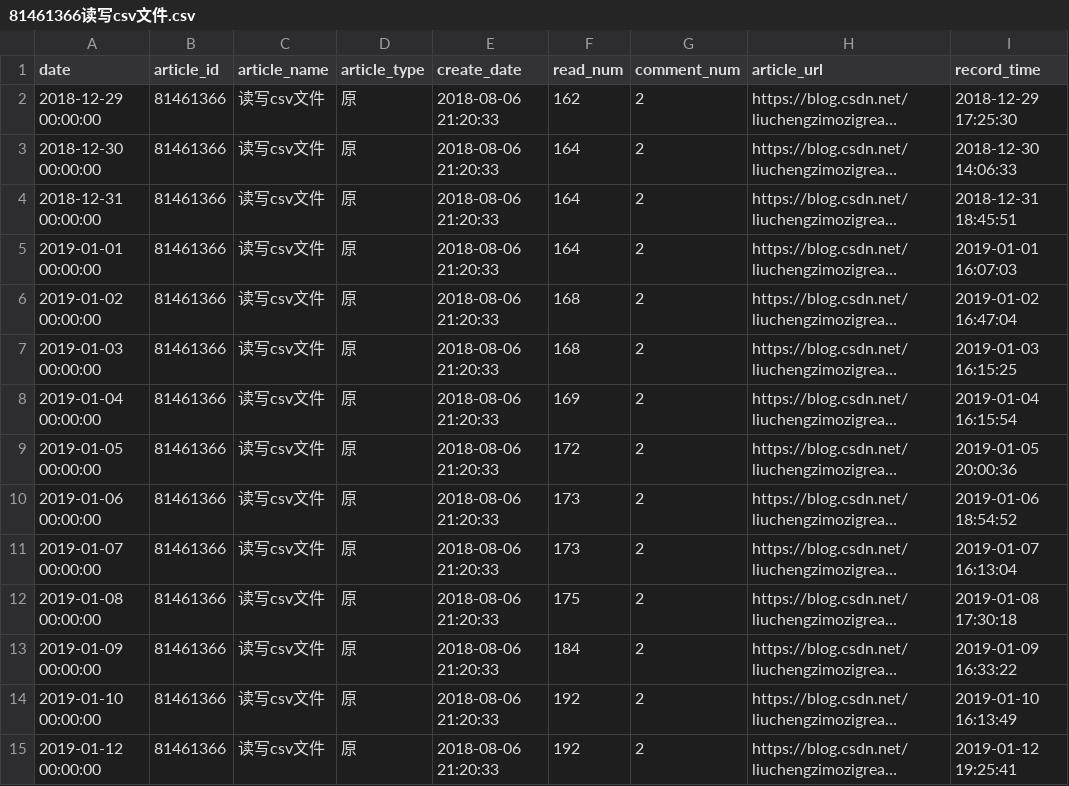
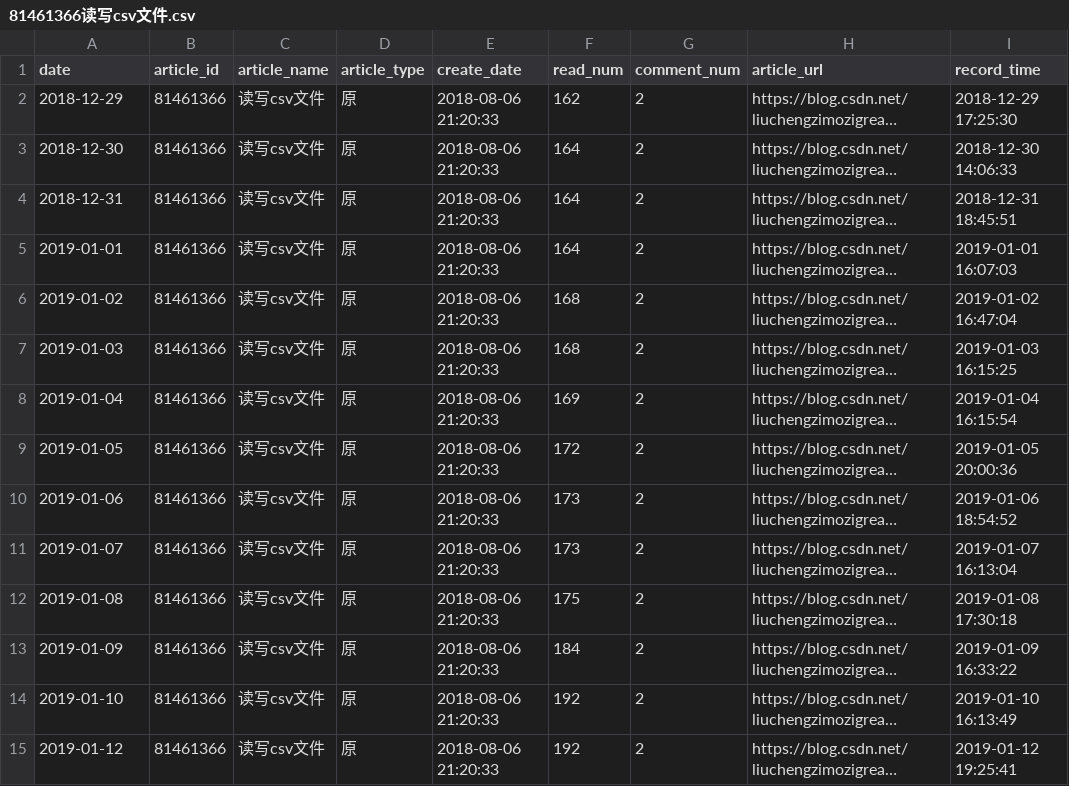
Before and after one commit to liuchengzimozigreat/learining_scraping, a CSV file: my_blog_info/81461366读写csv文件.csv, drawn as a sheet; only a part is shown; long unchanged cells end in …; the diff covers the shown part only; the diff names each change by its address in the sheet, - before the commit and + after, or states it on an @@ line.

```diff
--- a/my_blog_info/81461366读写csv文件.csv
+++ b/my_blog_info/81461366读写csv文件.csv
-A2 (date): 2018-12-29 00:00:00
+A2 (date): 2018-12-29
-A3 (date): 2018-12-30 00:00:00
+A3 (date): 2018-12-30
-A4 (date): 2018-12-31 00:00:00
+A4 (date): 2018-12-31
-A5 (date): 2019-01-01 00:00:00
+A5 (date): 2019-01-01
-A6 (date): 2019-01-02 00:00:00
+A6 (date): 2019-01-02
-A7 (date): 2019-01-03 00:00:00
+A7 (date): 2019-01-03
-A8 (date): 2019-01-04 00:00:00
+A8 (date): 2019-01-04
-A9 (date): 2019-01-05 00:00:00
+A9 (date): 2019-01-05
-A10 (date): 2019-01-06 00:00:00
+A10 (date): 2019-01-06
-A11 (date): 2019-01-07 00:00:00
+A11 (date): 2019-01-07
-A12 (date): 2019-01-08 00:00:00
+A12 (date): 2019-01-08
-A13 (date): 2019-01-09 00:00:00
+A13 (date): 2019-01-09
-A14 (date): 2019-01-10 00:00:00
+A14 (date): 2019-01-10
-A15 (date): 2019-01-12 00:00:00
+A15 (date): 2019-01-12
```
Also changed, not shown: 1 added row and 17 edited cells elsewhere in this file, my_blog_info/84339347pandas使用记录.csv, my_blog_info/88287104什么是SDK.csv, 41 other files.
